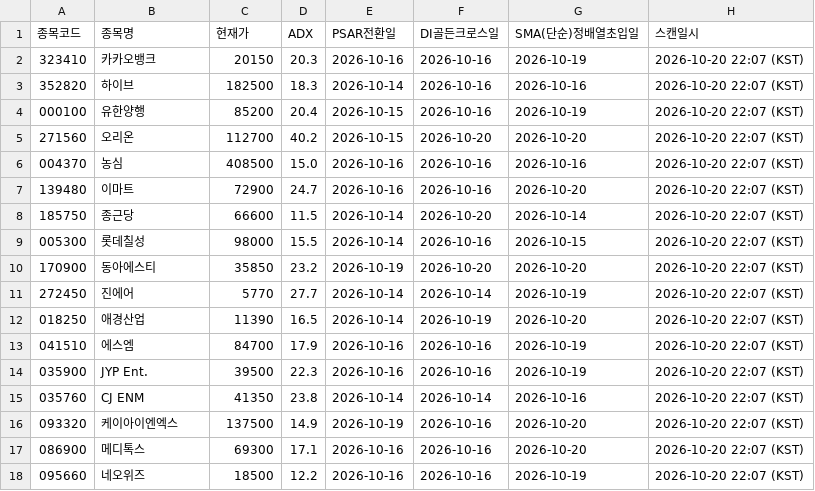
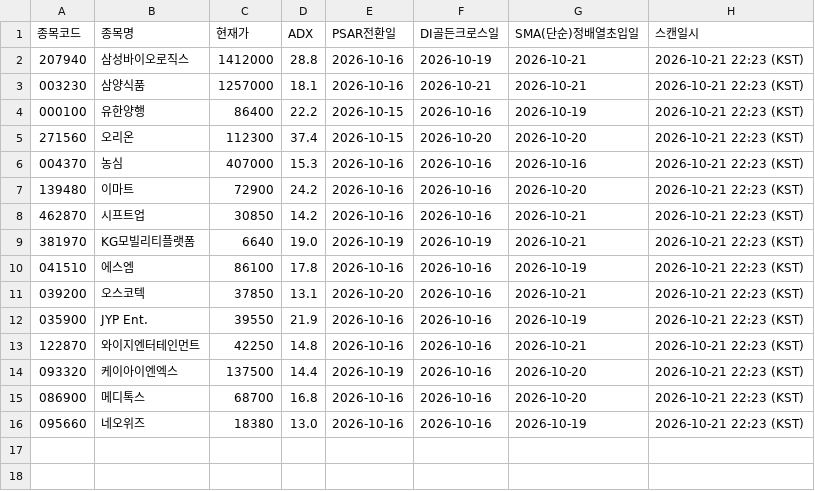
Before and after one commit to CSKIM12/DMI_PSAR_MA_signal, a CSV file: results/latest_signals.csv, drawn as a sheet.

```diff
--- a/results/latest_signals.csv
+++ b/results/latest_signals.csv
@@ -1,18 +1,16 @@
 종목코드,종목명,현재가,ADX,PSAR전환일,DI골든크로스일,SMA(단순)정배열초입일,스캔일시
-323410,카카오뱅크,20150,20.3,2026-10-16,2026-10-16,2026-10-19,2026-10-20 22:07 (KST)
-352820,하이브,182500,18.3,2026-10-14,2026-10-16,2026-10-16,2026-10-20 22:07 (KST)
-000100,유한양행,85200,20.4,2026-10-15,2026-10-16,2026-10-19,2026-10-20 22:07 (KST)
-271560,오리온,112700,40.2,2026-10-15,2026-10-20,2026-10-20,2026-10-20 22:07 (KST)
-004370,농심,408500,15.0,2026-10-16,2026-10-16,2026-10-16,2026-10-20 22:07 (KST)
-139480,이마트,72900,24.7,2026-10-16,2026-10-16,2026-10-20,2026-10-20 22:07 (KST)
-185750,종근당,66600,11.5,2026-10-14,2026-10-20,2026-10-14,2026-10-20 22:07 (KST)
-005300,롯데칠성,98000,15.5,2026-10-14,2026-10-16,2026-10-15,2026-10-20 22:07 (KST)
-170900,동아에스티,35850,23.2,2026-10-19,2026-10-20,2026-10-20,2026-10-20 22:07 (KST)
-272450,진에어,5770,27.7,2026-10-14,2026-10-14,2026-10-19,2026-10-20 22:07 (KST)
-018250,애경산업,11390,16.5,2026-10-14,2026-10-19,2026-10-20,2026-10-20 22:07 (KST)
-041510,에스엠,84700,17.9,2026-10-16,2026-10-16,2026-10-19,2026-10-20 22:07 (KST)
-035900,JYP Ent.,39500,22.3,2026-10-16,2026-10-16,2026-10-19,2026-10-20 22:07 (KST)
-035760,CJ ENM,41350,23.8,2026-10-14,2026-10-14,2026-10-16,2026-10-20 22:07 (KST)
-093320,케이아이엔엑스,137500,14.9,2026-10-19,2026-10-16,2026-10-20,2026-10-20 22:07 (KST)
-086900,메디톡스,69300,17.1,2026-10-16,2026-10-16,2026-10-20,2026-10-20 22:07 (KST)
-095660,네오위즈,18500,12.2,2026-10-16,2026-10-16,2026-10-19,2026-10-20 22:07 (KST)
+207940,삼성바이오로직스,1412000,28.8,2026-10-16,2026-10-19,2026-10-21,2026-10-21 22:23 (KST)
+003230,삼양식품,1257000,18.1,2026-10-16,2026-10-21,2026-10-21,2026-10-21 22:23 (KST)
+000100,유한양행,86400,22.2,2026-10-15,2026-10-16,2026-10-19,2026-10-21 22:23 (KST)
+271560,오리온,112300,37.4,2026-10-15,2026-10-20,2026-10-20,2026-10-21 22:23 (KST)
+004370,농심,407000,15.3,2026-10-16,2026-10-16,2026-10-16,2026-10-21 22:23 (KST)
+139480,이마트,72900,24.2,2026-10-16,2026-10-16,2026-10-20,2026-10-21 22:23 (KST)
+462870,시프트업,30850,14.2,2026-10-16,2026-10-16,2026-10-21,2026-10-21 22:23 (KST)
+381970,KG모빌리티플랫폼,6640,19.0,2026-10-19,2026-10-19,2026-10-21,2026-10-21 22:23 (KST)
+041510,에스엠,86100,17.8,2026-10-16,2026-10-16,2026-10-19,2026-10-21 22:23 (KST)
+039200,오스코텍,37850,13.1,2026-10-20,2026-10-16,2026-10-21,2026-10-21 22:23 (KST)
+035900,JYP Ent.,39550,21.9,2026-10-16,2026-10-16,2026-10-19,2026-10-21 22:23 (KST)
+122870,와이지엔터테인먼트,42250,14.8,2026-10-16,2026-10-16,2026-10-21,2026-10-21 22:23 (KST)
+093320,케이아이엔엑스,137500,14.4,2026-10-19,2026-10-16,2026-10-20,2026-10-21 22:23 (KST)
+086900,메디톡스,68700,16.8,2026-10-16,2026-10-16,2026-10-20,2026-10-21 22:23 (KST)
+095660,네오위즈,18380,13.0,2026-10-16,2026-10-16,2026-10-19,2026-10-21 22:23 (KST)
```
Also changed, not shown: 1 other file.
